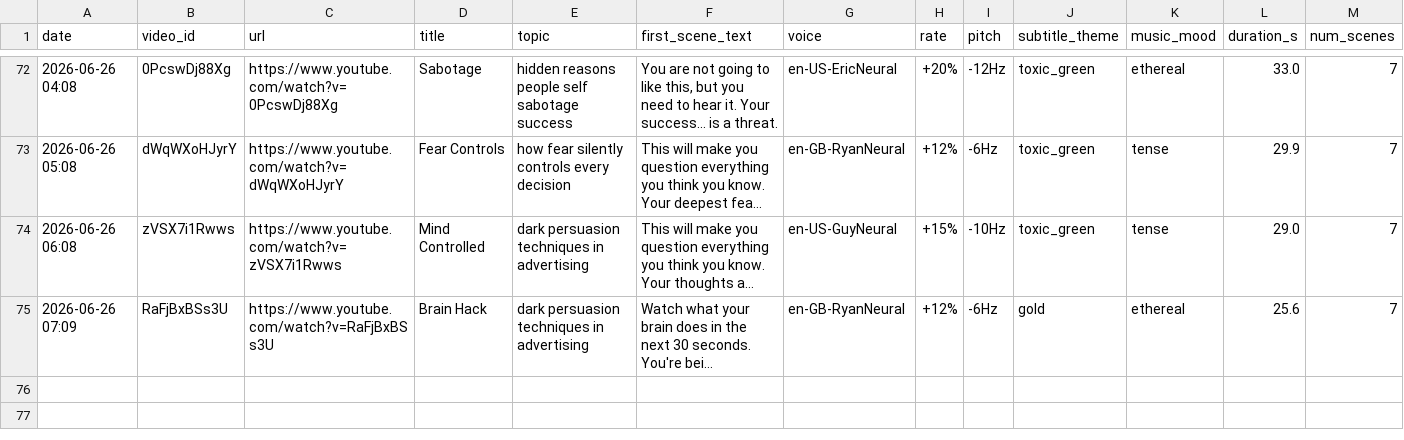
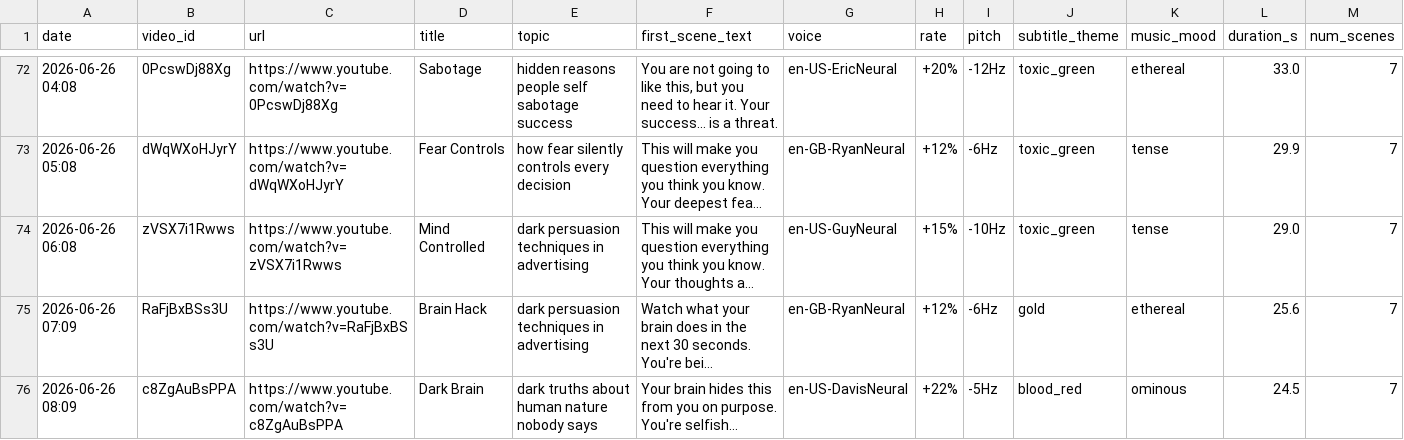
Before and after one commit to mohamedboyauzan1003/auto-youtube, a CSV file: cache/video_log.csv, drawn as a sheet; only a part is shown, gaps mark what is left out; long unchanged cells end in …; the diff names each change by its address in the sheet, - before the commit and + after, or states it on an @@ line.

```diff
--- a/cache/video_log.csv
+++ b/cache/video_log.csv
+row 76: 2026-06-26 08:09 | c8ZgAuBsPPA | https://www.youtube.com/watch?v=c8ZgAuBsPPA | Dark Brain | dark truths about human nature nobody says | Your brain hides this from you on purpose. You're selfish... | en-US-DavisNeural | +22% | -5Hz | blood_red | ominous | 24.5 | 7
```
Also changed, not shown: 1 other file.
